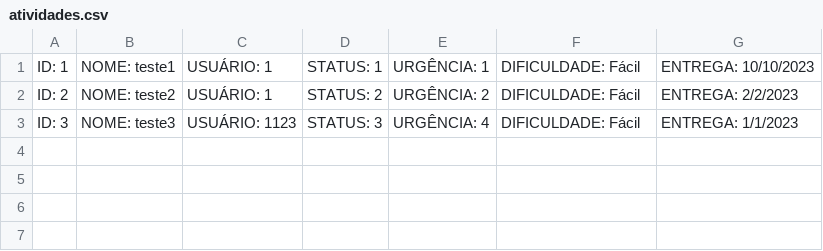
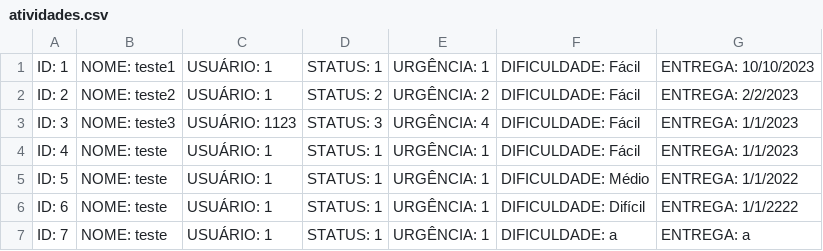
Before and after one commit to amandacls/Kanban, a CSV file: Prolog/dados/atividades.csv, drawn as a sheet; the diff names each change by its address in the sheet, - before the commit and + after, or states it on an @@ line.

```diff
--- a/Prolog/dados/atividades.csv
+++ b/Prolog/dados/atividades.csv
+row 4: ID: 4 | NOME: teste | USUÁRIO: 1 | STATUS: 1 | URGÊNCIA: 1 | DIFICULDADE: Fácil | ENTREGA: 1/1/2023
+row 5: ID: 5 | NOME: teste | USUÁRIO: 1 | STATUS: 1 | URGÊNCIA: 1 | DIFICULDADE: Médio | ENTREGA: 1/1/2022
+row 6: ID: 6 | NOME: teste | USUÁRIO: 1 | STATUS: 1 | URGÊNCIA: 1 | DIFICULDADE: Difícil | ENTREGA: 1/1/2222
+row 7: ID: 7 | NOME: teste | USUÁRIO: 1 | STATUS: 1 | URGÊNCIA: 1 | DIFICULDADE: a | ENTREGA: a
```
Also changed, not shown: 3 other files.
